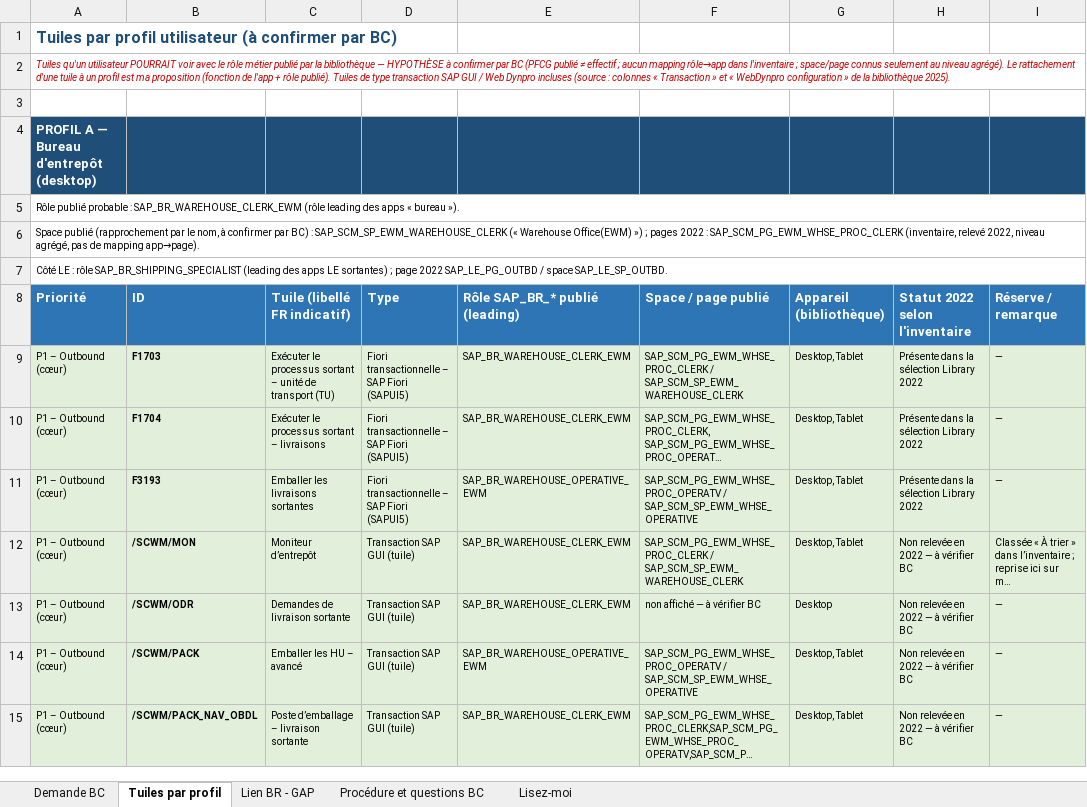
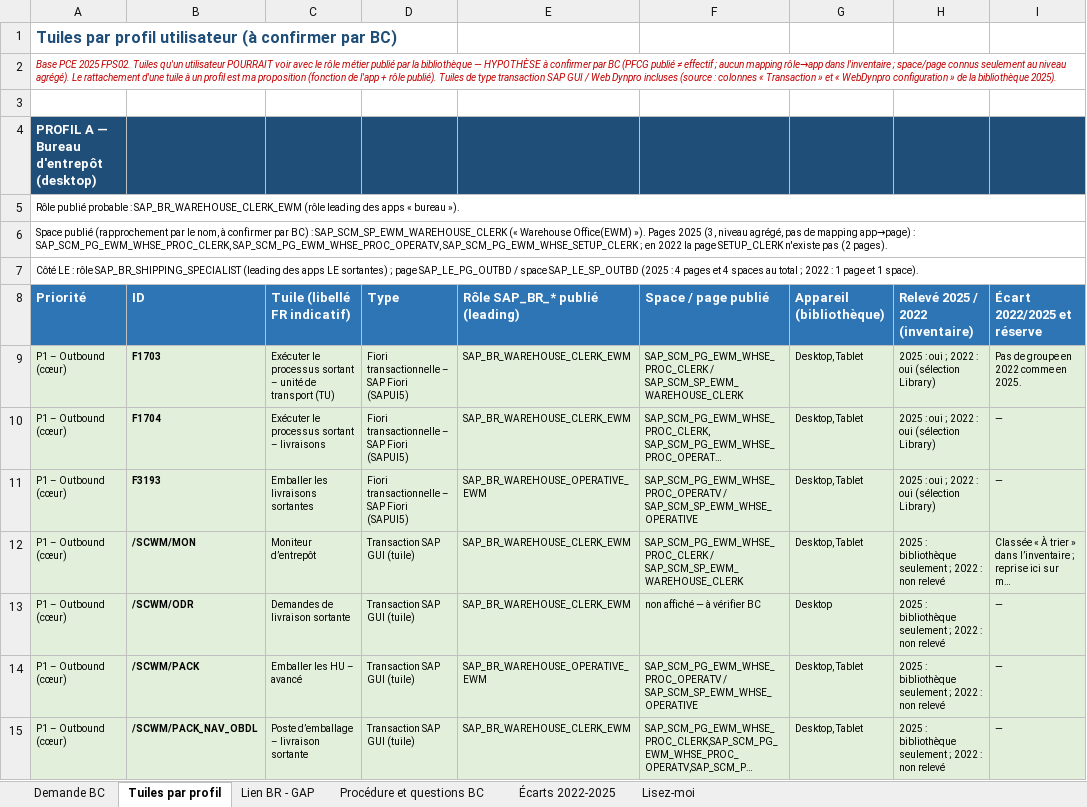
Before and after one commit to MoustafaMKCL/Claude-, an Excel workbook: infrabel-ewm/02-solutions/demande-activation-fiori-bc.xlsx, sheet Tuiles par profil, drawn as a sheet; only a part is shown; long unchanged cells end in …; values as stored, in another font and other column widths than the file's, no borders; the diff covers the shown part only; the diff names each change by its address in the sheet, - before the commit and + after, or states it on an @@ line.

```diff
--- a/infrabel-ewm/02-solutions/demande-activation-fiori-bc.xlsx (sheet Tuiles par profil)
+++ b/infrabel-ewm/02-solutions/demande-activation-fiori-bc.xlsx (sheet Tuiles par profil)
+sheet tab: Écarts 2022-2025
-A2: Tuiles qu'un…
+A2: Base PCE 2025 FPS02. Tuiles qu'un…
-A6: …Warehouse Office(EWM) ») ; pages 2022 : SAP_SCM_PG_EWM_WHSE_PROC_CLERK (inventaire, relevé 2022, niveau agrégé, pas de mapping app→page).
+A6: …Warehouse Office(EWM) »). Pages 2025 (3, niveau agrégé, pas de mapping app→page) : SAP_SCM_PG_EWM_WHSE_PROC_CLERK, SAP_SCM_PG_EWM_WHSE_PROC_OPERATV, SAP_SCM_PG_EWM_WHSE_SETUP_CLERK ; en 2022 la page SETUP_CLERK n'existe pas (2 pages).
-A7: …; page 2022 SAP_LE_PG_OUTBD / space SAP_LE_SP_OUTBD.
+A7: …; page SAP_LE_PG_OUTBD / space SAP_LE_SP_OUTBD (2025 : 4 pages et 4 spaces au total ; 2022 : 1 page et 1 space).
-H8: Statut 2022 selon l'inventaire
+H8: Relevé 2025 / 2022 (inventaire)
-I8: Réserve / remarque
+I8: Écart 2022/2025 et réserve
-H9:H11: Présente dans la sélection Library 2022
+H9:H11: 2025 : oui ; 2022 : oui (sélection Library)
-I9: —
+I9: Pas de groupe en 2022 comme en 2025.
-H12:H15: Non relevée en 2022 — à vérifier BC
+H12:H15: 2025 : bibliothèque seulement ; 2022 : non relevé
```
Also changed, not shown: 115 edited cells elsewhere in this sheet, sheet Demande BC, sheet Procédure et questions BC, sheet Lien BR - GAP, sheet Lisez-moi.
